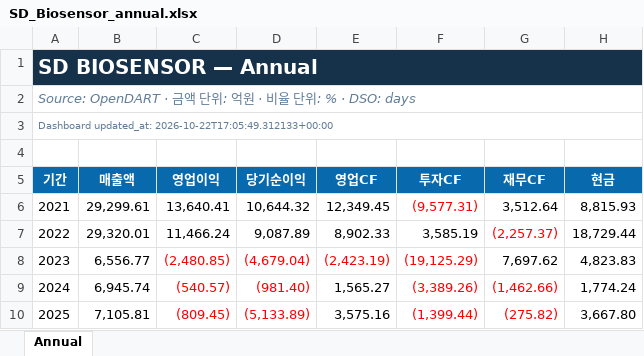
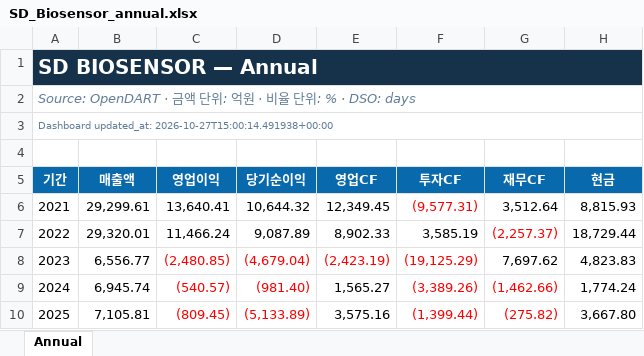
Before and after one commit to jinawinwin/Dart_SDbio, an Excel workbook: downloads/SD_Biosensor_annual.xlsx, sheet Annual, drawn as a sheet; only a part is shown; values as stored, in another font and other column widths than the file's, no borders; the diff names each change by its address in the sheet, - before the commit and + after, or states it on an @@ line.

```diff
--- a/downloads/SD_Biosensor_annual.xlsx (sheet Annual)
+++ b/downloads/SD_Biosensor_annual.xlsx (sheet Annual)
-A3 (기간): Dashboard updated_at: 2026-10-22T17:05:49.312133+00:00
+A3 (기간): Dashboard updated_at: 2026-10-27T15:00:14.491938+00:00
```
Also changed, not shown: downloads/SD_Biosensor_half_year.xlsx, downloads/SD_Biosensor_quarterly.xlsx, 1 other file.
